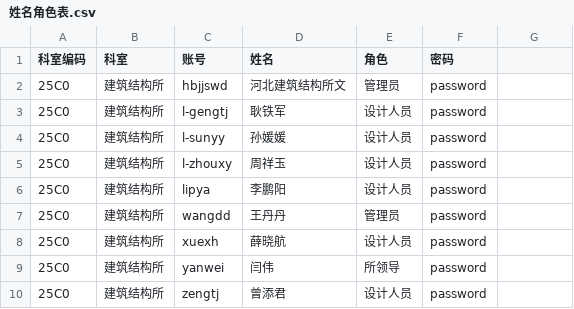
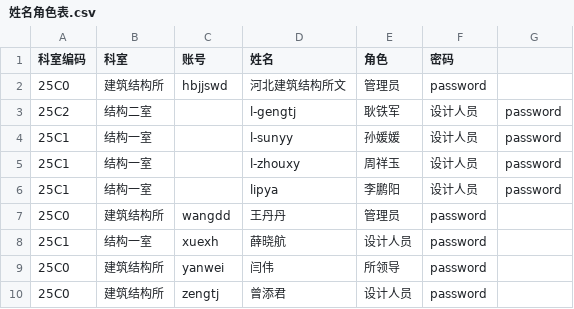
Before and after one commit to YanchauNNN/auto-fanban-pre, a CSV file: documents_bin/姓名角色表.csv, drawn as a sheet; only a part is shown.

```diff
--- a/documents_bin/姓名角色表.csv
+++ b/documents_bin/姓名角色表.csv
@@ -2,8 +2,8 @@
 25C0,建筑结构所,hbjjswd,河北建筑结构所文,管理员,password
-25C0,建筑结构所,l-gengtj,耿铁军,设计人员,password
-25C0,建筑结构所,l-sunyy,孙媛媛,设计人员,password
-25C0,建筑结构所,l-zhouxy,周祥玉,设计人员,password
-25C0,建筑结构所,lipya,李鹏阳,设计人员,password
+25C2,结构二室,,l-gengtj,耿铁军,设计人员,password
+25C1,结构一室,,l-sunyy,孙媛媛,设计人员,password
+25C1,结构一室,,l-zhouxy,周祥玉,设计人员,password
+25C1,结构一室,,lipya,李鹏阳,设计人员,password
 25C0,建筑结构所,wangdd,王丹丹,管理员,password
-25C0,建筑结构所,xuexh,薛晓航,设计人员,password
+25C1,结构一室,xuexh,薛晓航,设计人员,password
 25C0,建筑结构所,yanwei,闫伟,所领导,password
```
Also changed, not shown: 6 other files.
